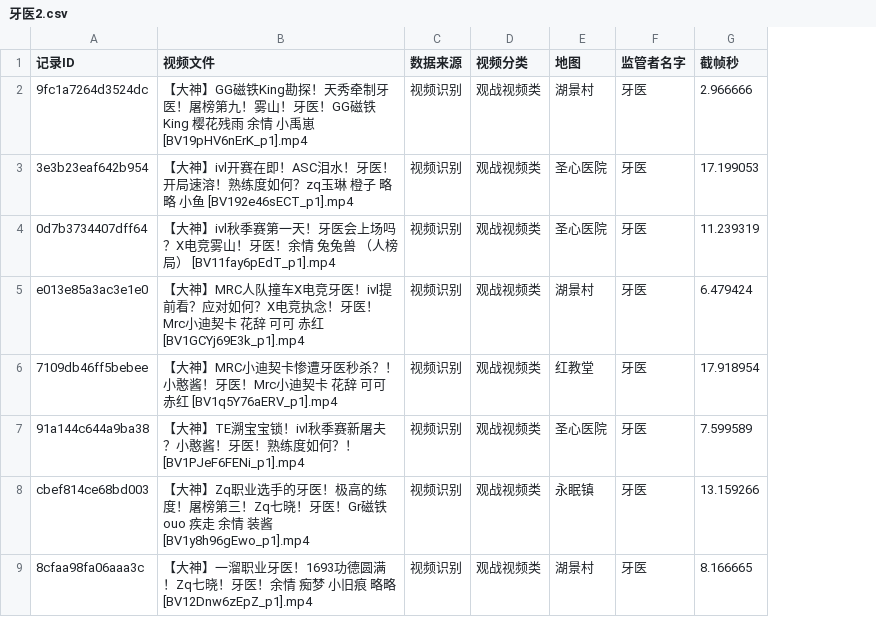
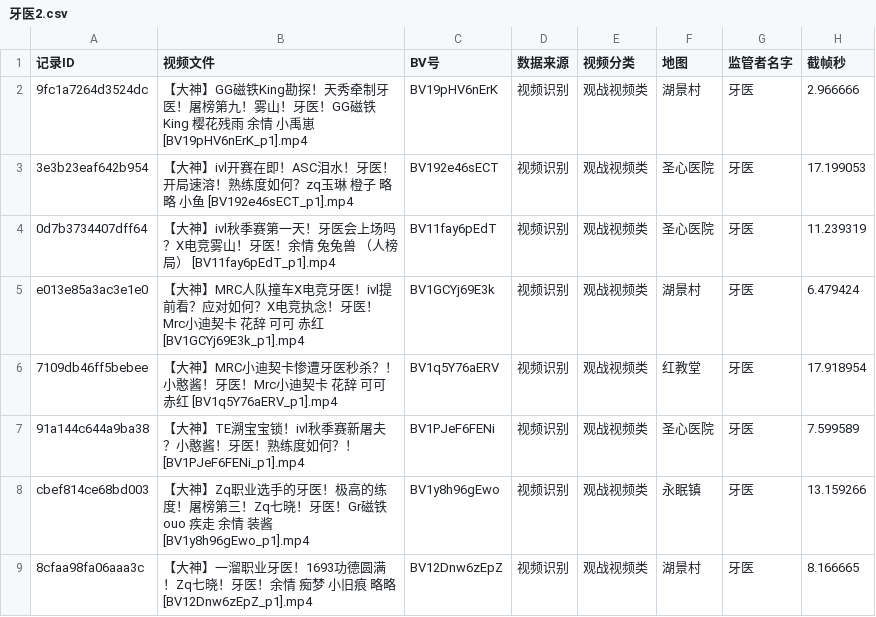
Before and after one commit to Wxt0625/notes, a CSV file: CSV/牙医2.csv, drawn as a sheet; only a part is shown; the diff covers the shown part only; the diff names each change by its address in the sheet, - before the commit and + after, or states it on an @@ line.

```diff
--- a/CSV/牙医2.csv
+++ b/CSV/牙医2.csv
+column C (BV号), rows 2-9: BV19pHV6nErK | BV192e46sECT | BV11fay6pEdT | BV1GCYj69E3k | BV1q5Y76aERV | BV1PJeF6FENi | BV1y8h96gEwo | BV12Dnw6zEpZ
```
Also changed, not shown: 10 added rows elsewhere in this file, CSV/台球1.csv, CSV/喧嚣.csv, 49 other files.
